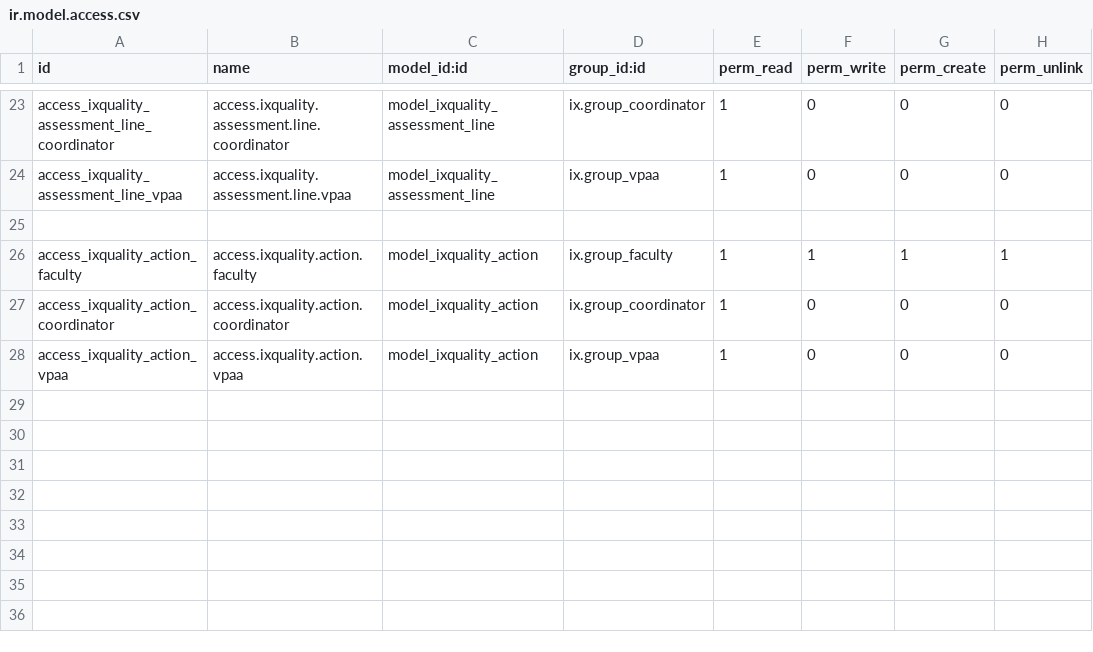
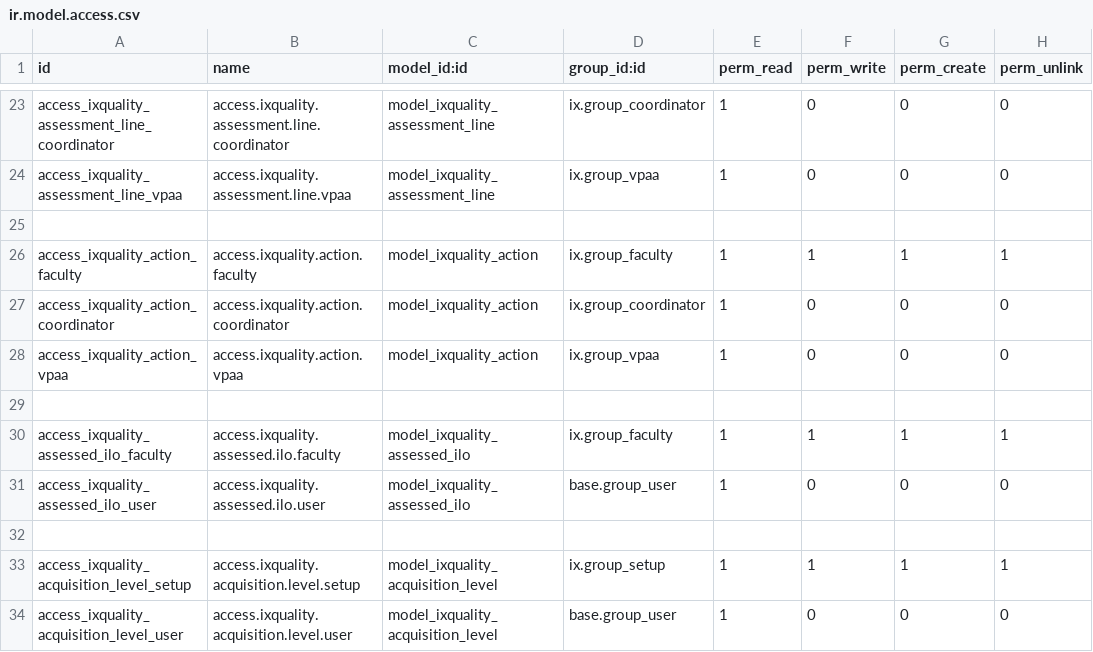
Before and after one commit to oiraqi/academix, a CSV file: ixquality/security/ir.model.access.csv, drawn as a sheet; only a part is shown, gaps mark what is left out.

```diff
--- a/ixquality/security/ir.model.access.csv
+++ b/ixquality/security/ir.model.access.csv
@@ -28 +28,7 @@ access_ixquality_action_coordinator,access.ixquality.action.coordinator,model_ix
 access_ixquality_action_vpaa,access.ixquality.action.vpaa,model_ixquality_action,ix.group_vpaa,1,0,0,0
+
+access_ixquality_assessed_ilo_faculty,access.ixquality.assessed.ilo.faculty,model_ixquality_assessed_ilo,ix.group_faculty,1,1,1,1
+access_ixquality_assessed_ilo_user,access.ixquality.assessed.ilo.user,model_ixquality_assessed_ilo,base.group_user,1,0,0,0
+
+access_ixquality_acquisition_level_setup,access.ixquality.acquisition.level.setup,model_ixquality_acquisition_level,ix.group_setup,1,1,1,1
+access_ixquality_acquisition_level_user,access.ixquality.acquisition.level.user,model_ixquality_acquisition_level,base.group_user,1,0,0,0
```
Also changed, not shown: 10 other files.
